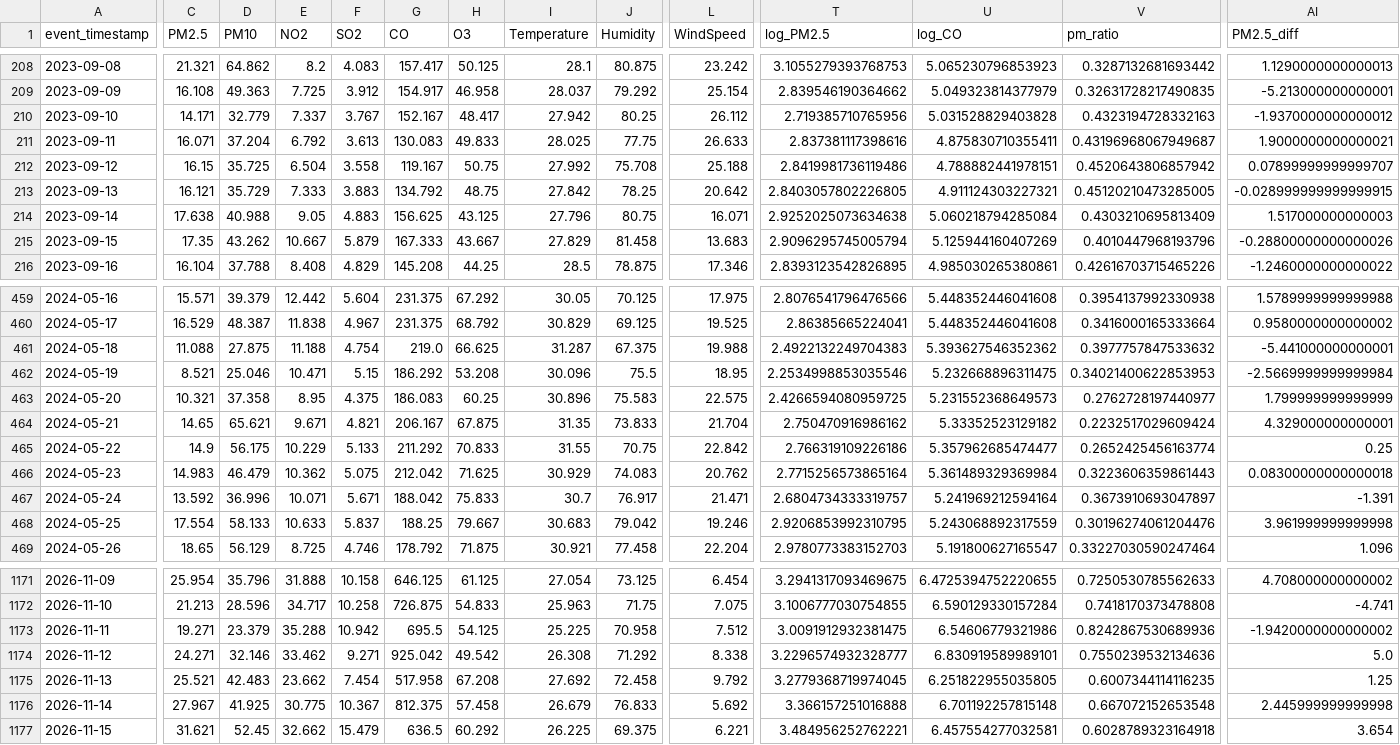
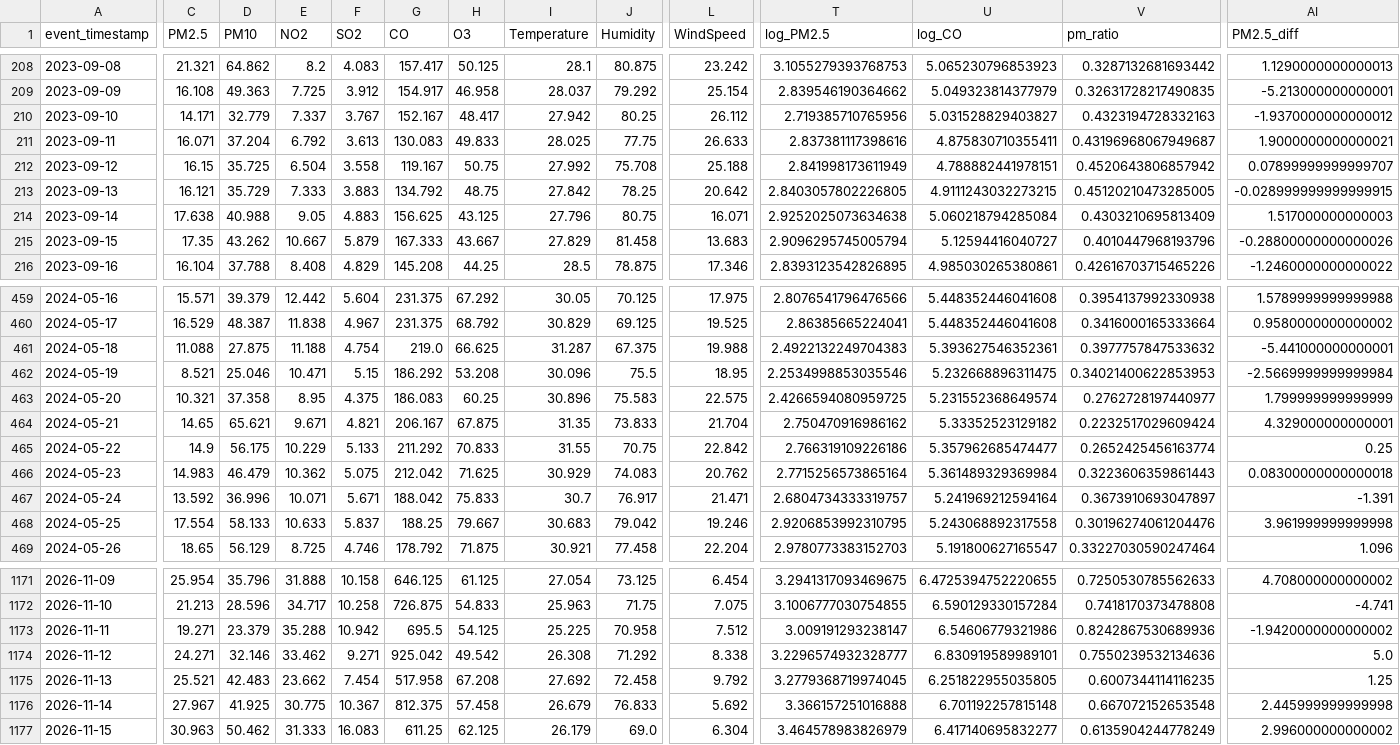
Before and after one commit to MuhammadHassanSiddiqui123/aqi-predictor, a CSV file: data/feature_store/karachi_daily_features.csv, drawn as a sheet; only a part is shown, gaps mark what is left out; the diff covers the shown part only; the diff names each change by its address in the sheet, - before the commit and + after, or states it on an @@ line.

```diff
--- a/data/feature_store/karachi_daily_features.csv
+++ b/data/feature_store/karachi_daily_features.csv
-U210 (log_CO): 5.031528829403828
+U210 (log_CO): 5.031528829403827
-T212 (log_PM2.5): 2.8419981736119486
+T212 (log_PM2.5): 2.841998173611949
-U213 (log_CO): 4.911124303227321
+U213 (log_CO): 4.9111243032273215
-U215 (log_CO): 5.125944160407269
+U215 (log_CO): 5.12594416040727
-U461 (log_CO): 5.393627546352362
+U461 (log_CO): 5.393627546352361
-U463 (log_CO): 5.231552368649573
+U463 (log_CO): 5.231552368649574
-U468 (log_CO): 5.243068892317559
+U468 (log_CO): 5.243068892317558
-T1173 (log_PM2.5): 3.0091912932381475
+T1173 (log_PM2.5): 3.009191293238147
-C1177 (PM2.5): 31.621
+C1177 (PM2.5): 30.963
-D1177 (PM10): 52.45
+D1177 (PM10): 50.462
-E1177 (NO2): 32.662
+E1177 (NO2): 31.333
-F1177 (SO2): 15.479
+F1177 (SO2): 16.083
-G1177 (CO): 636.5
+G1177 (CO): 611.25
-H1177 (O3): 60.292
+H1177 (O3): 62.125
-I1177 (Temperature): 26.225
+I1177 (Temperature): 26.179
-J1177 (Humidity): 69.375
+J1177 (Humidity): 69.0
-L1177 (WindSpeed): 6.221
+L1177 (WindSpeed): 6.304
-T1177 (log_PM2.5): 3.484956252762221
+T1177 (log_PM2.5): 3.464578983826979
-U1177 (log_CO): 6.457554277032581
+U1177 (log_CO): 6.417140695832277
-V1177 (pm_ratio): 0.6028789323164918
+V1177 (pm_ratio): 0.6135904244778249
-AI1177 (PM2.5_diff): 3.654
+AI1177 (PM2.5_diff): 2.996000000000002
```
Also changed, not shown: 62 edited cells elsewhere in this file.
